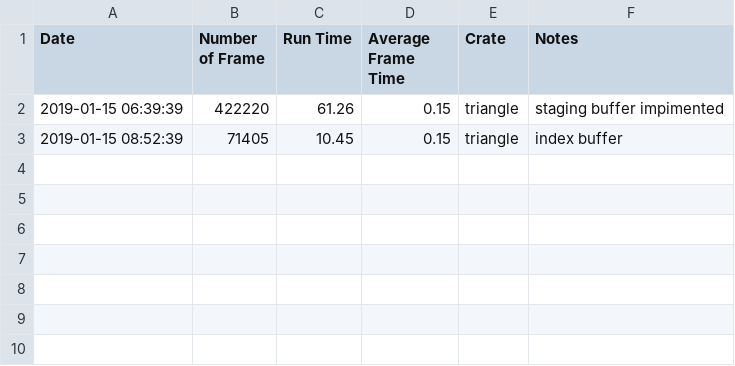
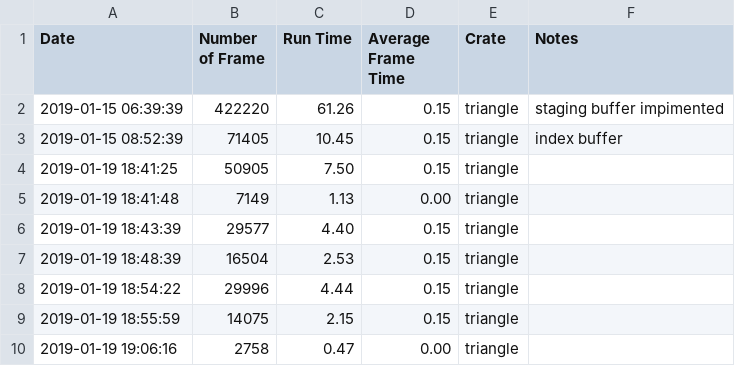
Before and after one commit to jcl4/Hobby, a CSV file: hobby/logs/frame_time.csv, drawn as a sheet.

```diff
--- a/hobby/logs/frame_time.csv
+++ b/hobby/logs/frame_time.csv
@@ -3 +3,8 @@ Date, Number of Frame, Run Time, Average Frame Time, Crate, Notes
 2019-01-15 08:52:39, 71405, 10.45, 0.15, triangle, index buffer
+2019-01-19 18:41:25, 50905, 7.50, 0.15, triangle
+2019-01-19 18:41:48, 7149, 1.13, 0.00, triangle
+2019-01-19 18:43:39, 29577, 4.40, 0.15, triangle
+2019-01-19 18:48:39, 16504, 2.53, 0.15, triangle
+2019-01-19 18:54:22, 29996, 4.44, 0.15, triangle
+2019-01-19 18:55:59, 14075, 2.15, 0.15, triangle
+2019-01-19 19:06:16, 2758, 0.47, 0.00, triangle
```
Also changed, not shown: 22 other files.
